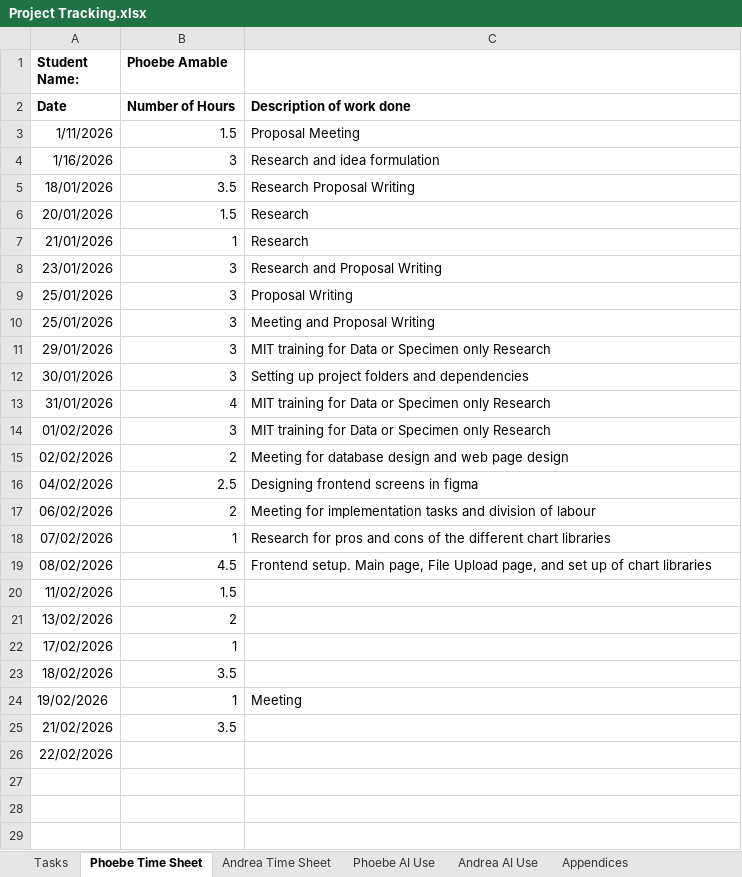
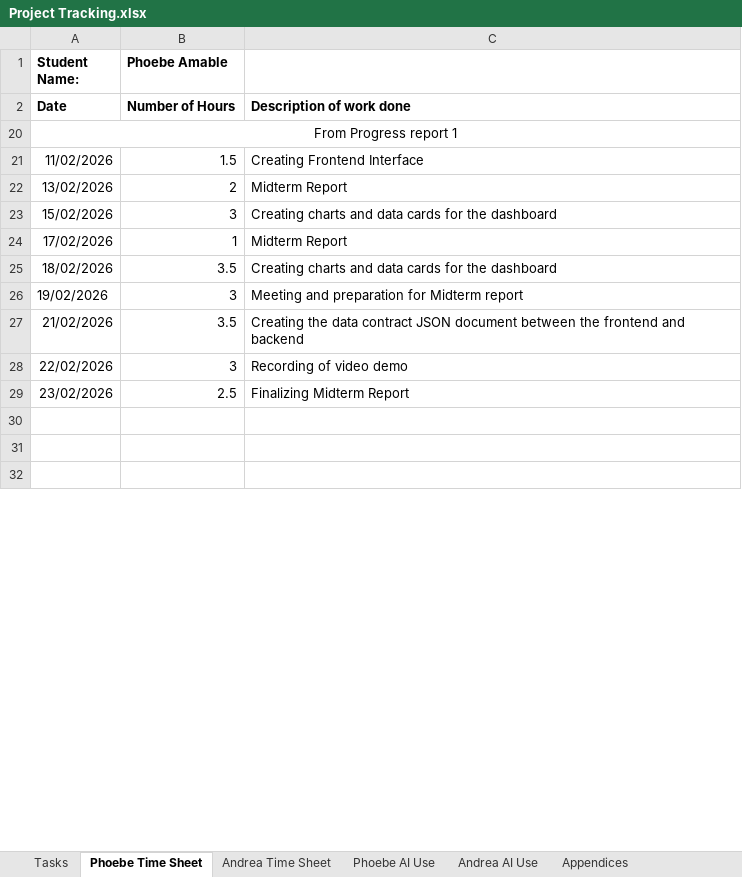
Before and after one commit to peamable/BottleneckIQ, an Excel workbook: DocumentsAndReports/Project Tracking.xlsx, sheet Phoebe Time Sheet, drawn as a sheet; only a part is shown; values as stored, in another font and other column widths than the file's, no borders; removed rows and columns are numbered as before the commit, all else as after; the diff covers the shown part only; the diff names each change by its address in the sheet, - before the commit and + after, or states it on an @@ line.

Commit message:
Midterm Check-in Project tracking

```diff
--- a/DocumentsAndReports/Project Tracking.xlsx (sheet Phoebe Time Sheet)
+++ b/DocumentsAndReports/Project Tracking.xlsx (sheet Phoebe Time Sheet)
@@ row 3 hidden: 1/11/2026 | 1.5 | Proposal Meeting @@
@@ row 4 hidden: 1/16/2026 | 3 | Research and idea formulation @@
@@ row 5 hidden: 18/01/2026 | 3.5 | Research Proposal Writing @@
@@ row 6 hidden: 20/01/2026 | 1.5 | Research @@
@@ row 7 hidden: 21/01/2026 | 1 | Research @@
@@ row 8 hidden: 23/01/2026 | 3 | Research and Proposal Writing @@
@@ row 9 hidden: 25/01/2026 | 3 | Proposal Writing @@
@@ row 10 hidden: 25/01/2026 | 3 | Meeting and Proposal Writing @@
@@ row 11 hidden: 29/01/2026 | 3 | MIT training for Data or Specimen only Research @@
@@ row 12 hidden: 30/01/2026 | 3 | Setting up project folders and dependencies @@
@@ row 13 hidden: 31/01/2026 | 4 | MIT training for Data or Specimen only Research @@
@@ row 14 hidden: 01/02/2026 | 3 | MIT training for Data or Specimen only Research @@
@@ row 15 hidden: 02/02/2026 | 2 | Meeting for database design and web page design @@
@@ row 16 hidden: 04/02/2026 | 2.5 | Designing frontend screens in figma @@
@@ row 17 hidden: 06/02/2026 | 2 | Meeting for implementation tasks and division of labour @@
@@ row 18 hidden: 07/02/2026 | 1 | Research for pros and cons of the different chart libraries @@
@@ row 19 hidden: 08/02/2026 | 4.5 | Frontend setup. Main page, File Upload page, and set up of chart libraries @@
+row 20: From Progress report 1
-C21: (empty)
+C21: Creating Frontend Interface
-C22: (empty)
+C22: Midterm Report
+row 23: 15/02/2026 | 3 | Creating charts and data cards for the dashboard
-C24: (empty)
+C24: Midterm Report
-C25: (empty)
+C25: Creating charts and data cards for the dashboard
-B26 (Phoebe Amable): 1
+B26 (Phoebe Amable): 3
-C26: Meeting
+C26: Meeting and preparation for Midterm report
-C27: (empty)
+C27: Creating the data contract JSON document between the frontend and backend
-B28 (Phoebe Amable): (empty)
+B28 (Phoebe Amable): 3
-C28: (empty)
+C28: Recording of video demo
+row 29: 23/02/2026 | 2.5 | Finalizing Midterm Report
```
Also changed, not shown: 1 removed row and 1 edited cell elsewhere in this sheet, sheet Phoebe AI Use, 2 other files.
